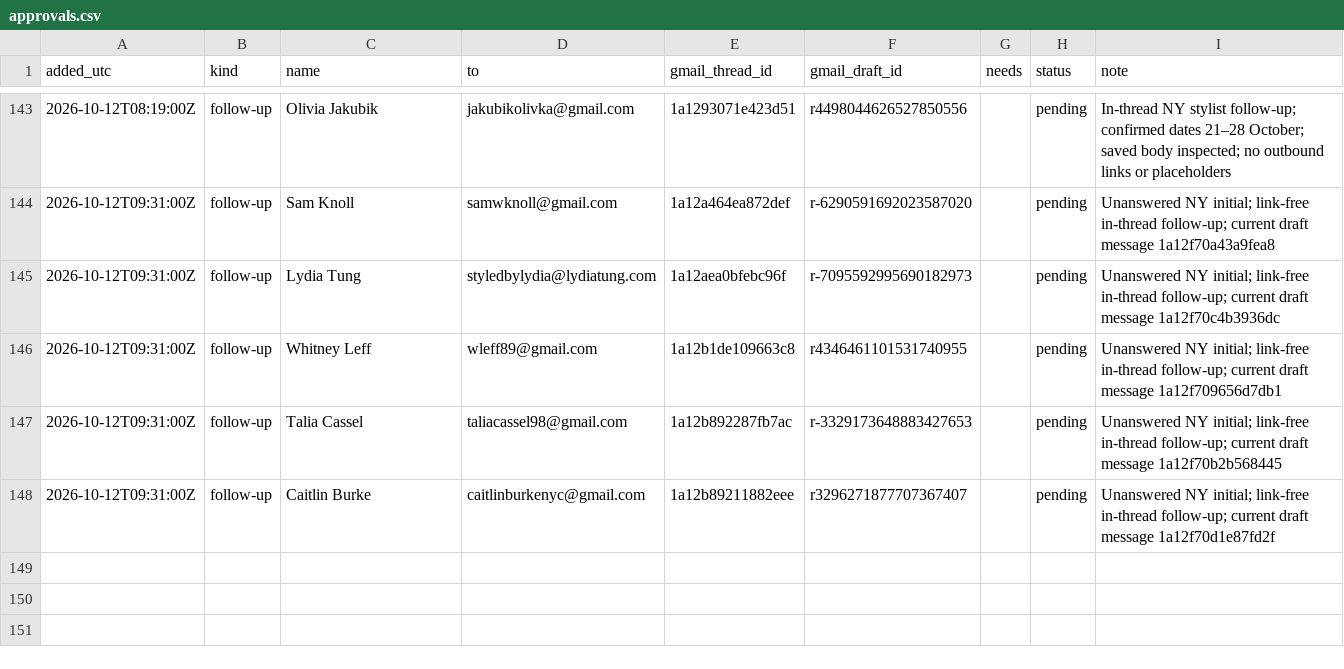
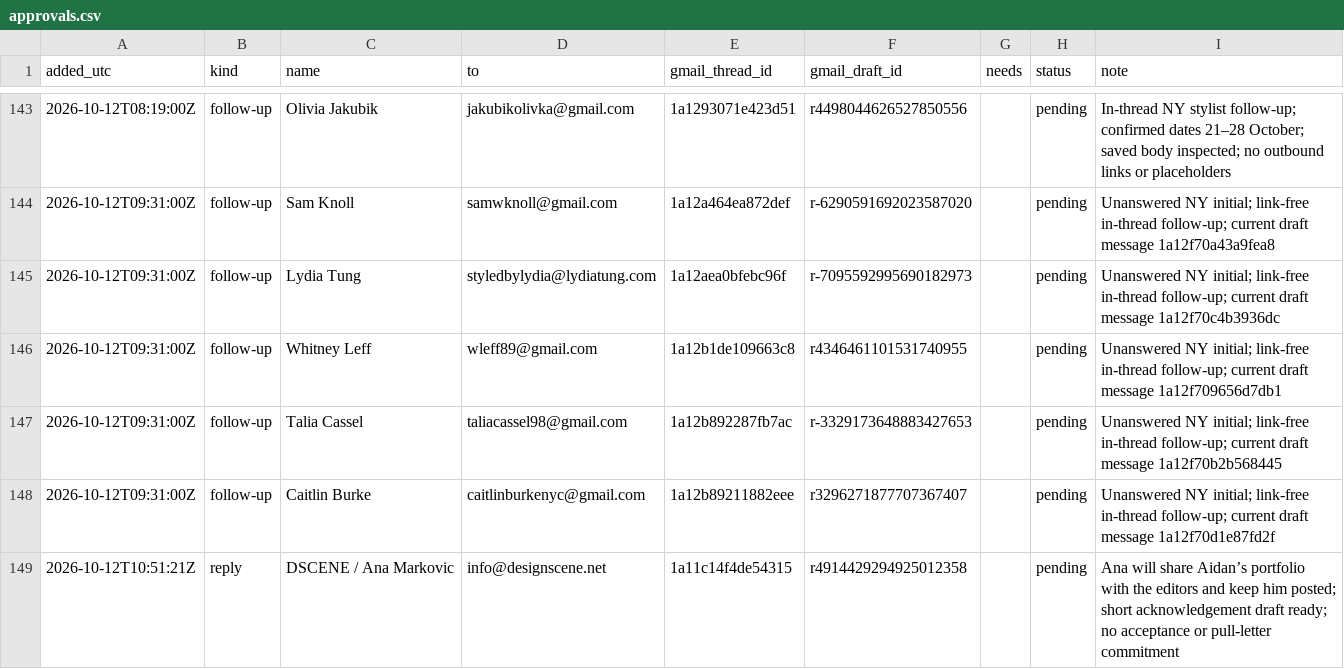
Before and after one commit to aidantorrence2/aidan-modern, a CSV file: marketing/outreach-log/approvals.csv, drawn as a sheet; only a part is shown, gaps mark what is left out.

Commit message:
Log DSCENE reply draft for approval

```diff
--- a/marketing/outreach-log/approvals.csv
+++ b/marketing/outreach-log/approvals.csv
@@ -148 +148,2 @@ added_utc,kind,name,to,gmail_thread_id,gmail_draft_id,needs,status,note
 2026-10-12T09:31:00Z,follow-up,Caitlin Burke,caitlinburkenyc@gmail.com,1a12b89211882eee,r3296271877707367407,,pending,Unanswered NY initial; link-free in-thread follow-up; current draft message 1a12f70d1e87fd2f
+2026-10-12T10:51:21Z,reply,"DSCENE / Ana Markovic",info@designscene.net,1a11c14f4de54315,r4914429294925012358,,pending,"Ana will share Aidan’s portfolio with the editors and keep him posted; short acknowledgement draft ready; no acceptance or pull-letter commitment"
```
